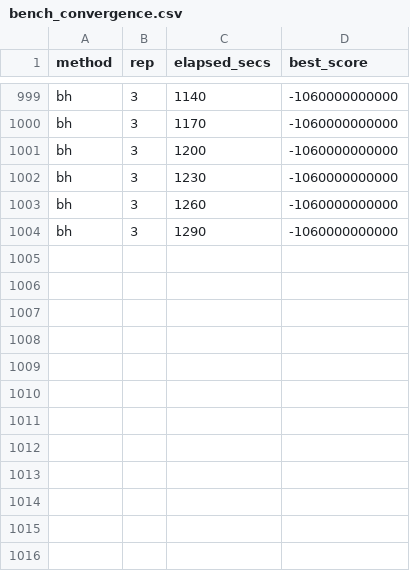
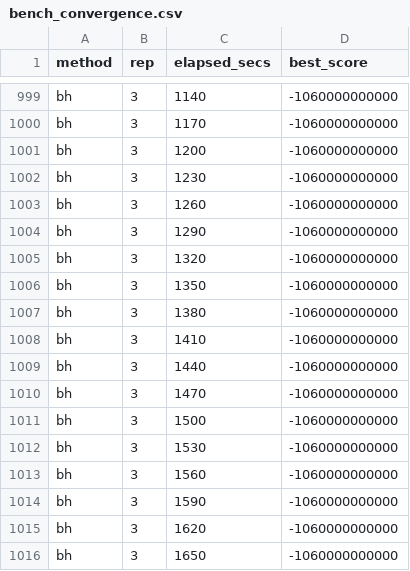
Before and after one commit to aherriott/oxeylyzer-2, a CSV file: bench_convergence.csv, drawn as a sheet; only a part is shown, gaps mark what is left out.

```diff
--- a/bench_convergence.csv
+++ b/bench_convergence.csv
@@ -1004 +1004,13 @@ bh,3,1260,-1060000000000
 bh,3,1290,-1060000000000
+bh,3,1320,-1060000000000
+bh,3,1350,-1060000000000
+bh,3,1380,-1060000000000
+bh,3,1410,-1060000000000
+bh,3,1440,-1060000000000
+bh,3,1470,-1060000000000
+bh,3,1500,-1060000000000
+bh,3,1530,-1060000000000
+bh,3,1560,-1060000000000
+bh,3,1590,-1060000000000
+bh,3,1620,-1060000000000
+bh,3,1650,-1060000000000
```
Also changed, not shown: 3 other files.
